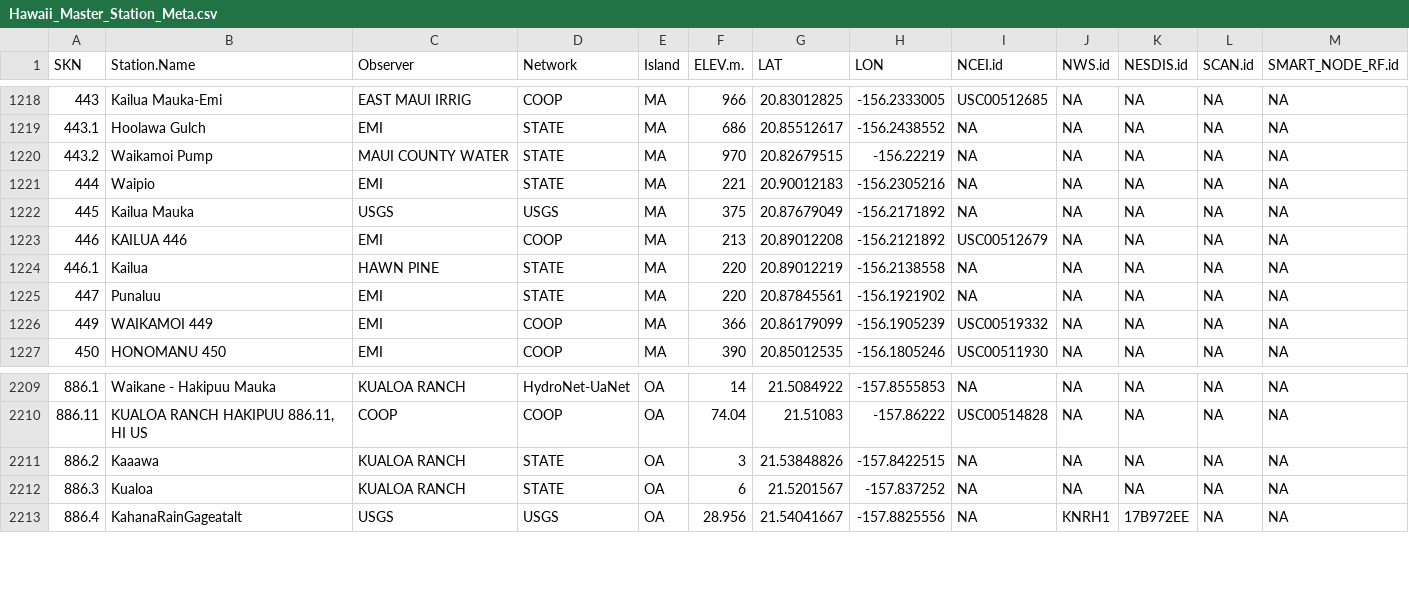
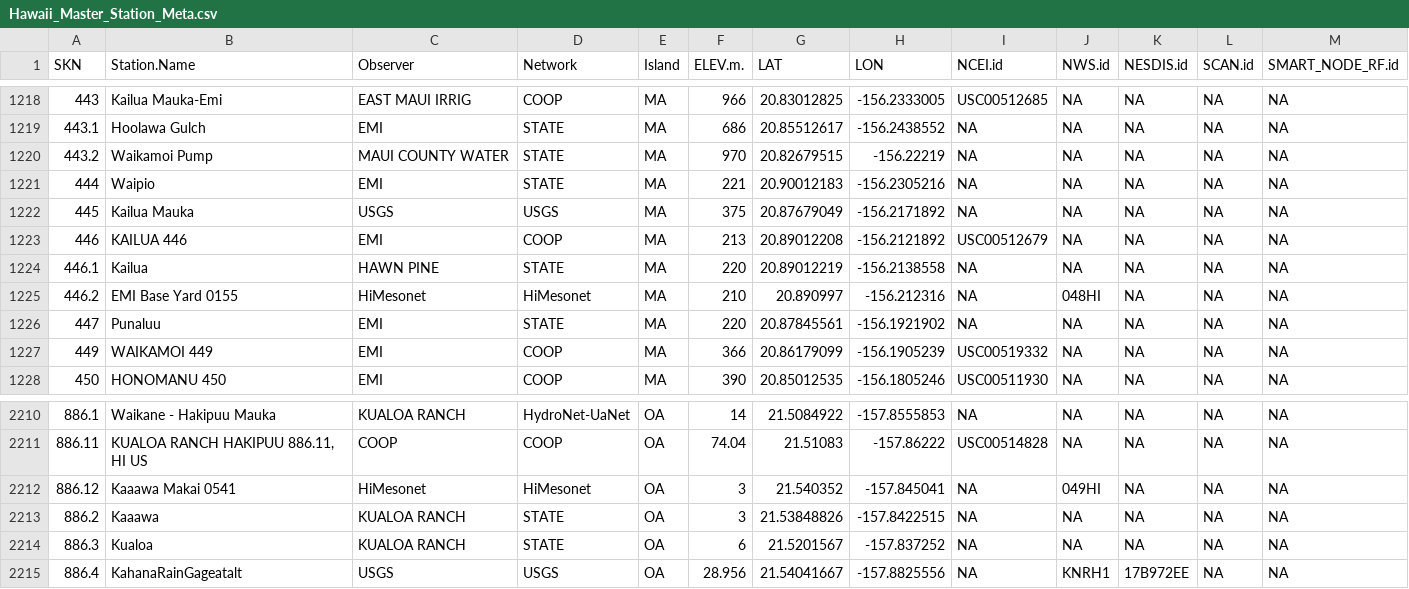
Before and after one commit to ikewai/hawaii_wx_station_mgmt_container, a CSV file: Hawaii_Master_Station_Meta.csv, drawn as a sheet; only a part is shown, gaps mark what is left out.

Commit message:
add 2 new HI Mesonet stations
add 0155 EMI Base Yard and 0154 Kaaawa Makai with SNK and NWS.id

```diff
--- a/Hawaii_Master_Station_Meta.csv
+++ b/Hawaii_Master_Station_Meta.csv
@@ -1224,2 +1224,3 @@
 446.1,"Kailua","HAWN PINE","STATE","MA",220,20.89012219,-156.2138558,NA,NA,NA,NA,NA
+446.2,"EMI Base Yard 0155","HiMesonet","HiMesonet","MA",210,20.890997,-156.212316,NA,"048HI",NA,NA,NA
 447,"Punaluu","EMI","STATE","MA",220,20.87845561,-156.1921902,NA,NA,NA,NA,NA
@@ -2210,2 +2211,3 @@
 886.11,"KUALOA RANCH HAKIPUU 886.11, HI US","COOP","COOP","OA",74.04,21.51083,-157.86222,"USC00514828",NA,NA,NA,NA
+886.12,"Kaaawa Makai 0541","HiMesonet","HiMesonet","OA",3,21.540352,-157.845041,NA,"049HI",NA,NA,NA
 886.2,"Kaaawa","KUALOA RANCH","STATE","OA",3,21.53848826,-157.8422515,NA,NA,NA,NA,NA
```
